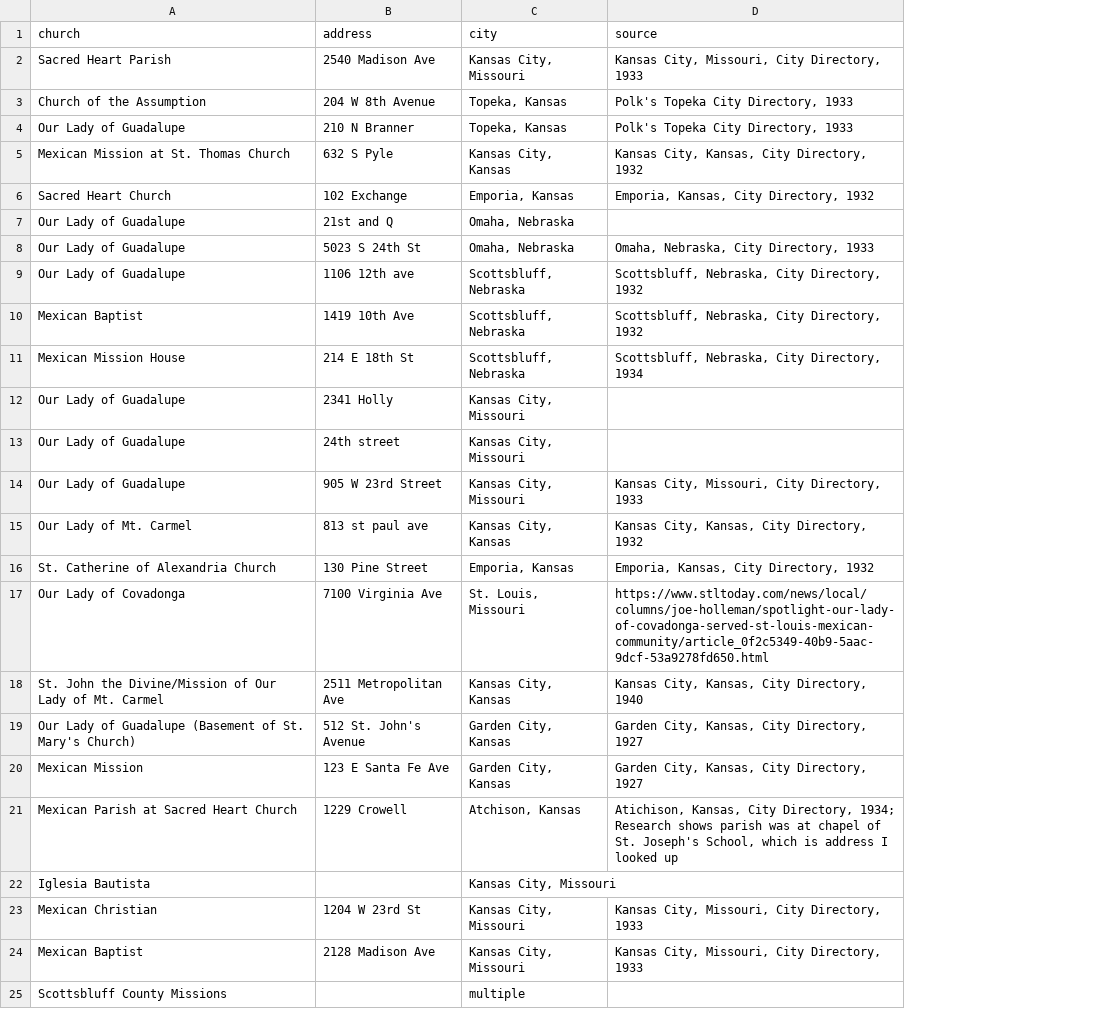
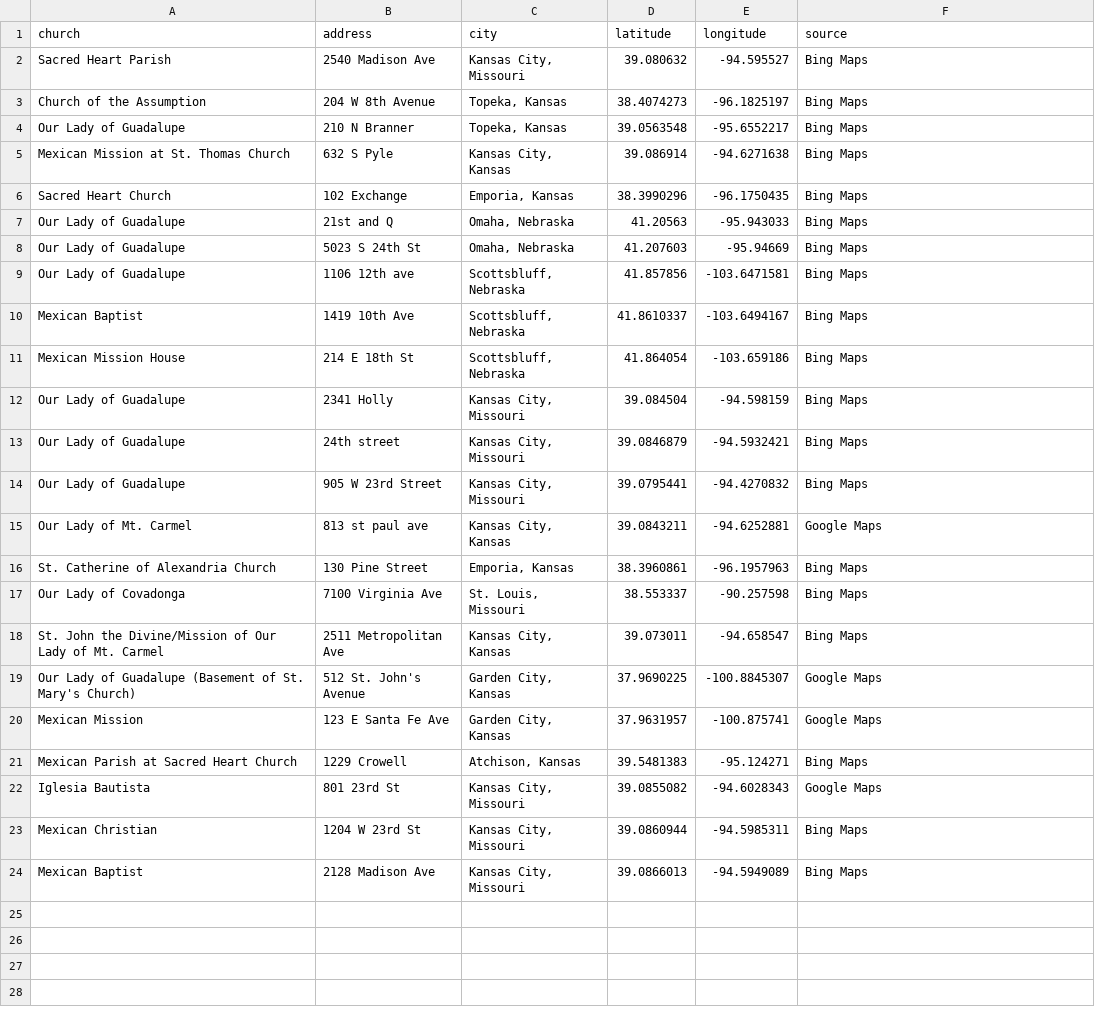
Before and after one commit to bwinston35/mapping-the-mexican-midwest, a CSV file: mexican-churches-dataset.csv, drawn as a sheet; removed rows and columns are numbered as before the commit, all else as after; the diff names each change by its address in the sheet, - before the commit and + after, or states it on an @@ line.

Commit message:
Update mexican-churches-dataset.csv

```diff
--- a/mexican-churches-dataset.csv
+++ b/mexican-churches-dataset.csv
+column D (latitude), rows 2-24: 39.080632 | 38.4074273 | 39.0563548 | 39.086914 | 38.3990296 | 41.20563 | 41.207603 | 41.857856 | 41.8610337 | 41.864054 | 39.084504 | 39.0846879 | 39.0795441 | 39.0843211 | 38.3960861 | 38.553337 | 39.073011 | 37.9690225 | 37.9631957 | 39.5481383 | 39.0855082 | 39.0860944 | 39.0866013
+column E (longitude), rows 2-24: -94.595527 | -96.1825197 | -95.6552217 | -94.6271638 | -96.1750435 | -95.943033 | -95.94669 | -103.6471581 | -103.6494167 | -103.659186 | -94.598159 | -94.5932421 | -94.4270832 | -94.6252881 | -96.1957963 | -90.257598 | -94.658547 | -100.8845307 | -100.875741 | -95.124271 | -94.6028343 | -94.5985311 | -94.5949089
-F2 (source): Kansas City, Missouri, City Directory, 1933
+F2 (source): Bing Maps
-F3:F4 (source): Polk's Topeka City Directory, 1933
+F3:F4 (source): Bing Maps
-F5 (source): Kansas City, Kansas, City Directory, 1932
+F5 (source): Bing Maps
-F6 (source): Emporia, Kansas, City Directory, 1932
+F6 (source): Bing Maps
-F7 (source): (empty)
+F7 (source): Bing Maps
-F8 (source): Omaha, Nebraska, City Directory, 1933
+F8 (source): Bing Maps
-F9:F10 (source): Scottsbluff, Nebraska, City Directory, 1932
+F9:F10 (source): Bing Maps
-F11 (source): Scottsbluff, Nebraska, City Directory, 1934
+F11 (source): Bing Maps
-F12:F13 (source): (empty)
+F12:F13 (source): Bing Maps
-F14 (source): Kansas City, Missouri, City Directory, 1933
+F14 (source): Bing Maps
-F15 (source): Kansas City, Kansas, City Directory, 1932
+F15 (source): Google Maps
-F16 (source): Emporia, Kansas, City Directory, 1932
+F16 (source): Bing Maps
-F17 (source): https://www.stltoday.com/news/local/columns/joe-holleman/spotlight-our-lady-of-covadonga-served-st-louis-mexican-community/article_0f2c5349-40b9-5aac-9dcf-53a9278fd650.html
+F17 (source): Bing Maps
-F18 (source): Kansas City, Kansas, City Directory, 1940
+F18 (source): Bing Maps
-F19:F20 (source): Garden City, Kansas, City Directory, 1927
+F19:F20 (source): Google Maps
-F21 (source): Atichison, Kansas, City Directory, 1934; Research shows parish was at chapel of St. Joseph's School, which is address I looked up
+F21 (source): Bing Maps
-B22 (address): (empty)
+B22 (address): 801 23rd St
-F22 (source): (empty)
+F22 (source): Google Maps
-F23:F24 (source): Kansas City, Missouri, City Directory, 1933
+F23:F24 (source): Bing Maps
-row 25: Scottsbluff County Missions |  | multiple
```
